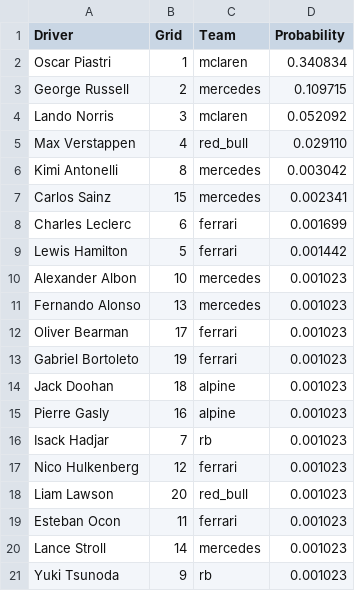
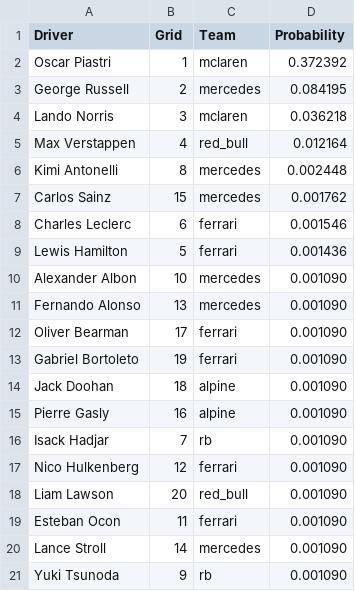
Before and after one commit to adithyadaine/F1-Prediction-Model, a CSV file: notebooks/predictions_GBC_Streamlined/2025_R02_2025_Chinese_Grand_Prix_shanghai_predictions_GBC.csv, drawn as a sheet.

```diff
--- a/notebooks/predictions_GBC_Streamlined/2025_R02_2025_Chinese_Grand_Prix_shanghai_predictions_GBC.csv
+++ b/notebooks/predictions_GBC_Streamlined/2025_R02_2025_Chinese_Grand_Prix_shanghai_predictions_GBC.csv
@@ -1,21 +1,21 @@
 Driver,Grid,Team,Probability
-Oscar Piastri,1,mclaren,0.340834
-George Russell,2,mercedes,0.109715
-Lando Norris,3,mclaren,0.052092
-Max Verstappen,4,red_bull,0.029110
-Kimi Antonelli,8,mercedes,0.003042
-Carlos Sainz,15,mercedes,0.002341
-Charles Leclerc,6,ferrari,0.001699
-Lewis Hamilton,5,ferrari,0.001442
-Alexander Albon,10,mercedes,0.001023
-Fernando Alonso,13,mercedes,0.001023
-Oliver Bearman,17,ferrari,0.001023
-Gabriel Bortoleto,19,ferrari,0.001023
-Jack Doohan,18,alpine,0.001023
-Pierre Gasly,16,alpine,0.001023
-Isack Hadjar,7,rb,0.001023
-Nico Hulkenberg,12,ferrari,0.001023
-Liam Lawson,20,red_bull,0.001023
-Esteban Ocon,11,ferrari,0.001023
-Lance Stroll,14,mercedes,0.001023
-Yuki Tsunoda,9,rb,0.001023
+Oscar Piastri,1,mclaren,0.372392
+George Russell,2,mercedes,0.084195
+Lando Norris,3,mclaren,0.036218
+Max Verstappen,4,red_bull,0.012164
+Kimi Antonelli,8,mercedes,0.002448
+Carlos Sainz,15,mercedes,0.001762
+Charles Leclerc,6,ferrari,0.001546
+Lewis Hamilton,5,ferrari,0.001436
+Alexander Albon,10,mercedes,0.001090
+Fernando Alonso,13,mercedes,0.001090
+Oliver Bearman,17,ferrari,0.001090
+Gabriel Bortoleto,19,ferrari,0.001090
+Jack Doohan,18,alpine,0.001090
+Pierre Gasly,16,alpine,0.001090
+Isack Hadjar,7,rb,0.001090
+Nico Hulkenberg,12,ferrari,0.001090
+Liam Lawson,20,red_bull,0.001090
+Esteban Ocon,11,ferrari,0.001090
+Lance Stroll,14,mercedes,0.001090
+Yuki Tsunoda,9,rb,0.001090
```
Also changed, not shown: notebooks/predictions_GBC_Streamlined/2025_R01_2025_Australian_Grand_Prix_albert_park_predictions_GBC.csv, notebooks/predictions_GBC_Streamlined/2025_R03_2025_Japanese_Grand_Prix_suzuka_predictions_GBC.csv, 17 other files.
